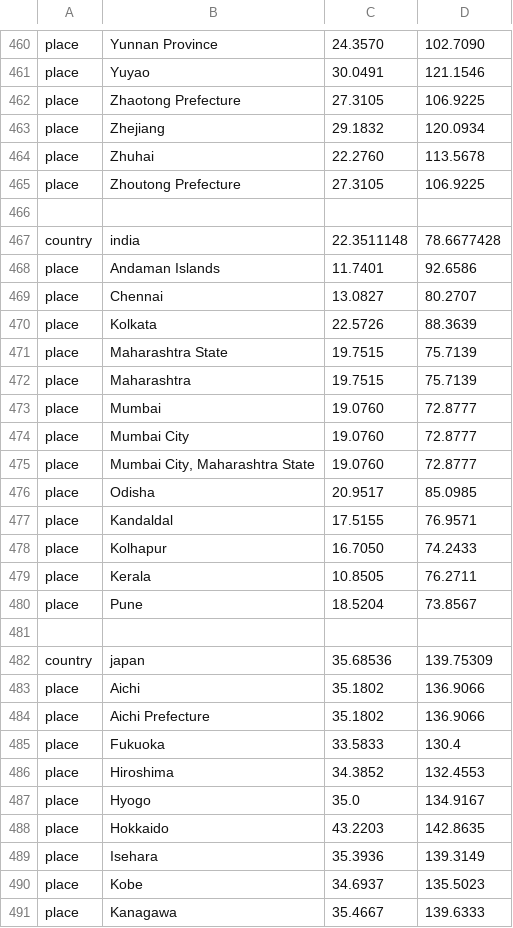
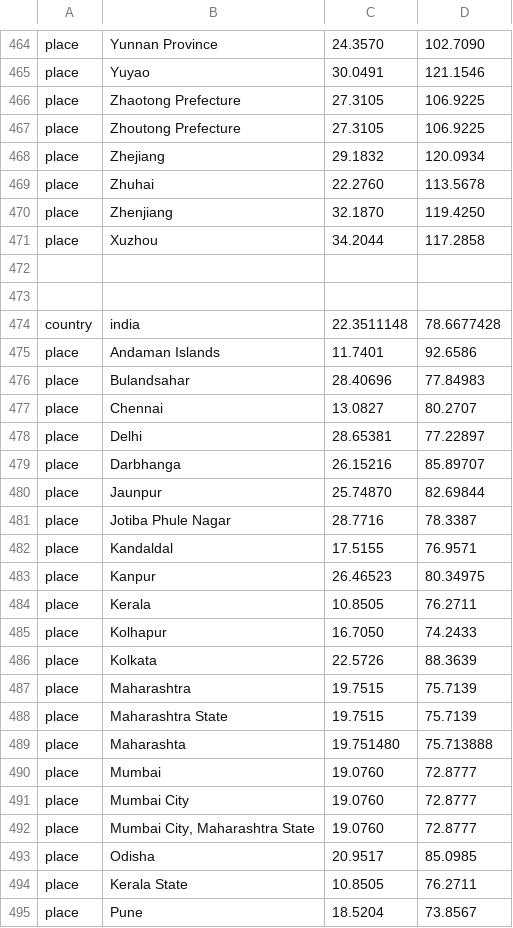
Before and after one commit to hodcroftlab/coxsackievirus_a6, a TSV file: config/lat_longs.tsv, drawn as a sheet; only a part is shown, gaps mark what is left out; the shorter side is filled out with more unchanged rows; the diff covers the shown part only.

```diff
--- a/config/lat_longs.tsv
+++ b/config/lat_longs.tsv
@@ -462,5 +466,8 @@ place	Yuyao	30.0491	121.1546
 place	Zhaotong Prefecture	27.3105	106.9225
+place	Zhoutong Prefecture	27.3105	106.9225
 place	Zhejiang	29.1832	120.0934
 place	Zhuhai	22.2760	113.5678
-place	Zhoutong Prefecture	27.3105	106.9225
+place	Zhenjiang	32.1870	119.4250
+place	Xuzhou	34.2044	117.2858
+
 
@@ -468,6 +475,16 @@ country	india	22.3511148	78.6677428
 place	Andaman Islands	11.7401	92.6586
+place	Bulandsahar	28.40696	77.84983
 place	Chennai	13.0827	80.2707
+place	Delhi	28.65381	77.22897
+place	Darbhanga	26.15216	85.89707
+place	Jaunpur	25.74870	82.69844
+place	Jotiba Phule Nagar	28.7716	78.3387
+place	Kandaldal	17.5155	76.9571
+place	Kanpur	26.46523	80.34975
+place	Kerala	10.8505	76.2711
+place	Kolhapur	16.7050	74.2433
 place	Kolkata	22.5726	88.3639
+place	Maharashtra	19.7515	75.7139
 place	Maharashtra State	19.7515	75.7139
-place	Maharashtra	19.7515	75.7139
+place	Maharashta	19.751480	75.713888
 place	Mumbai	19.0760	72.8777
@@ -476,5 +493,3 @@ place	Mumbai City, Maharashtra State	19.0760	72.8777
 place	Odisha	20.9517	85.0985
-place	Kandaldal	17.5155	76.9571
-place	Kolhapur	16.7050	74.2433
-place	Kerala	10.8505	76.2711
+place	Kerala State	10.8505	76.2711
 place	Pune	18.5204	73.8567
```
Also changed, not shown: 25 added rows, 8 removed rows and 5 moved rows elsewhere in this file, vp1/config/clades_genome.tsv, whole_genome/config/clades_genome.tsv, 25 other files.
